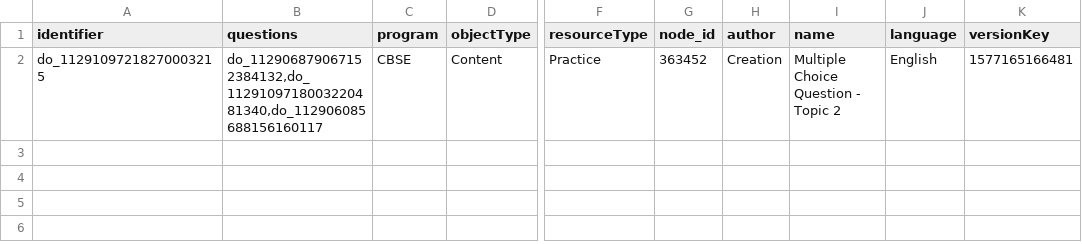
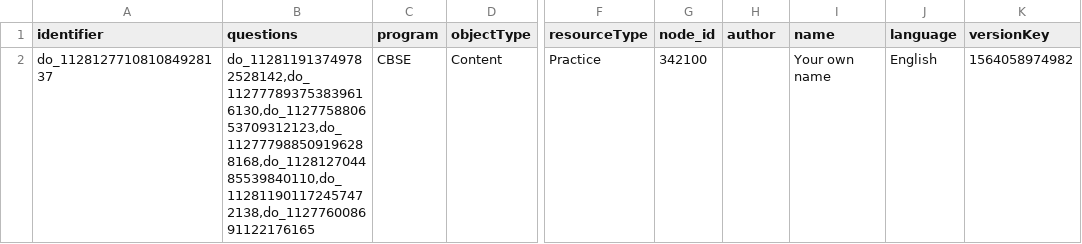
Before and after one commit to rahulshukla/migration_task, a CSV file: reports/contents.csv, drawn as a sheet; only a part is shown, gaps mark what is left out; the diff names each change by its address in the sheet, - before the commit and + after, or states it on an @@ line.

```diff
--- a/reports/contents.csv
+++ b/reports/contents.csv
-A2 (identifier): do_11291097218270003215
+A2 (identifier): do_112812771081084928137
-B2 (questions): do_112906879067152384132,do_1129109718003220481340,do_112906085688156160117
+B2 (questions): do_112811913749782528142,do_112777893753839616130,do_112775880653709312123,do_112777988509196288168,do_112812704485539840110,do_112811901172457472138,do_112776008691122176165
-G2 (node_id): 363452
+G2 (node_id): 342100
-H2 (author): Creation
+H2 (author): (empty)
-I2 (name): Multiple Choice Question - Topic 2
+I2 (name): Your own name
-K2 (versionKey): 1577165166481
+K2 (versionKey): 1564058974982
```
Also changed, not shown: 9 other files.
